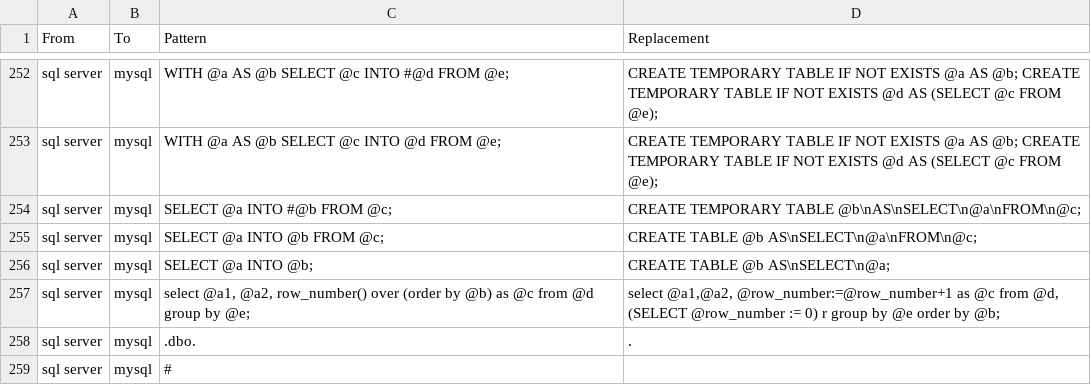
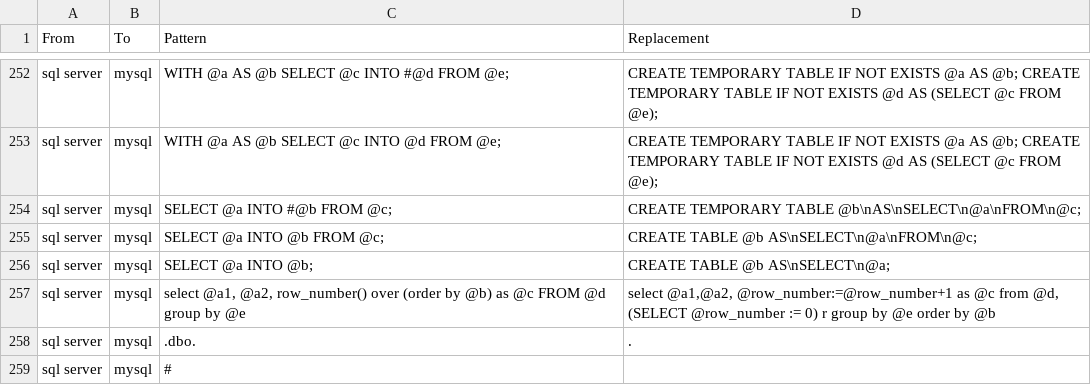
Before and after one commit to OHDSI/SqlRender, a CSV file: inst/csv/replacementPatterns.csv, drawn as a sheet; only a part is shown, gaps mark what is left out.

Commit message:
csv update

```diff
--- a/inst/csv/replacementPatterns.csv
+++ b/inst/csv/replacementPatterns.csv
@@ -256,3 +256,3 @@ From,To,Pattern,Replacement
 "sql server","mysql","SELECT @a INTO @b;","CREATE TABLE @b AS\nSELECT\n@a;"
-"sql server","mysql","select @a1, @a2, row_number() over (order by @b) as @c from @d group by @e;","select @a1,@a2, @row_number:=@row_number+1 as @c from @d, (SELECT @row_number := 0) r group by @e order by @b;"
+"sql server","mysql","select @a1, @a2, row_number() over (order by @b) as @c FROM @d group by @e","select @a1,@a2, @row_number:=@row_number+1 as @c from @d, (SELECT @row_number := 0) r group by @e order by @b"
 "sql server","mysql",".dbo.","."
```
